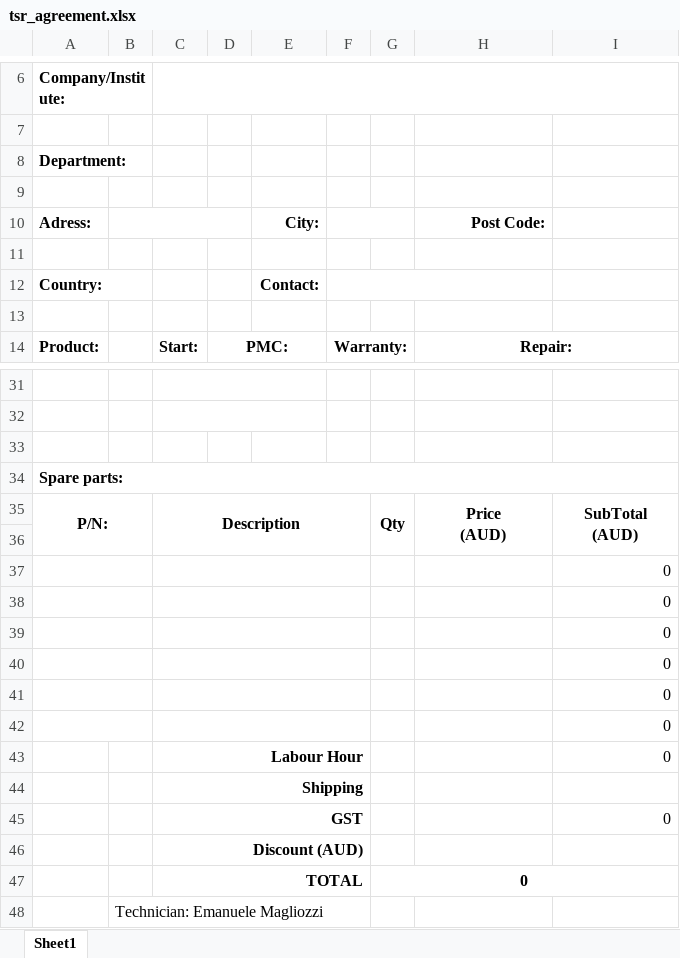
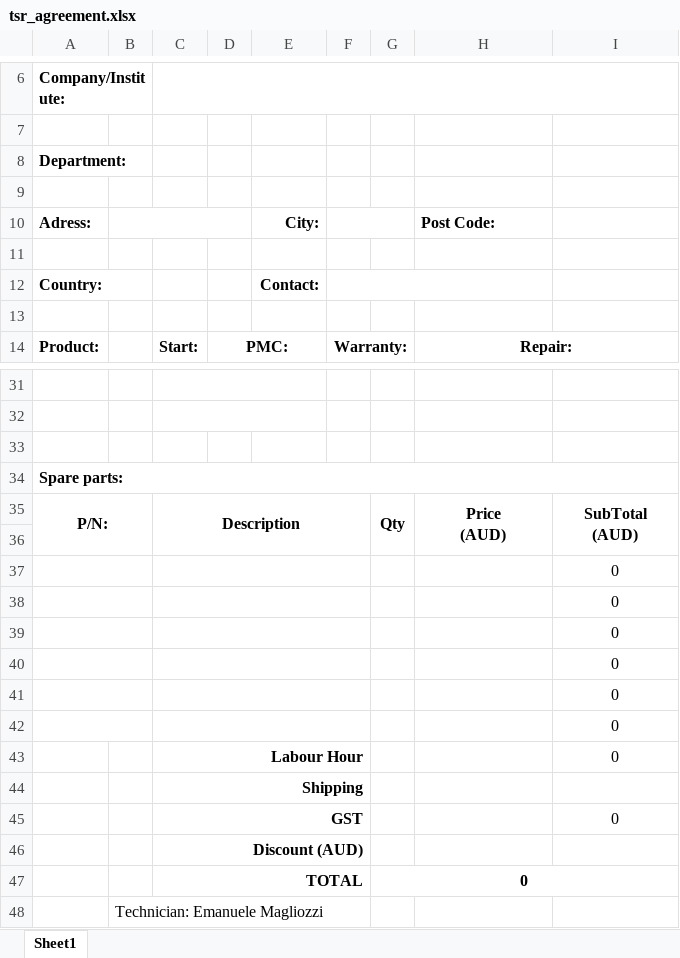
Before and after one commit to emaglio/CosmedAPTool, an Excel workbook: ConfigFiles/tsr_agreement.xlsx, sheet Sheet1, drawn as a sheet; only a part is shown, gaps mark what is left out; values as stored, in another font and other column widths than the file's, no borders; charts and pictures not drawn; the diff names each change by its address in the sheet, - before the commit and + after, or states it on an @@ line.

```diff
--- a/ConfigFiles/tsr_agreement.xlsx (sheet Sheet1)
+++ b/ConfigFiles/tsr_agreement.xlsx (sheet Sheet1)
-H10 alignment: right
+H10 alignment: left
-I37:I43 alignment: right
+I37:I43 alignment: center
-I45 alignment: right
+I45 alignment: center
```
Also changed, not shown: ConfigFiles/tsr_repair.xlsx, ConfigFiles/tsr_warranty.xlsx.
